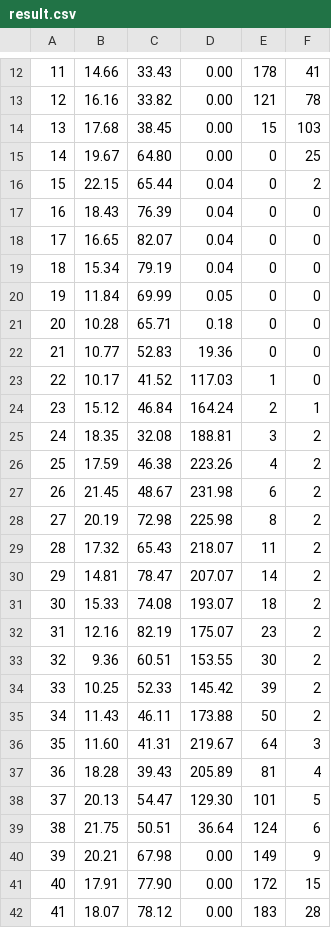
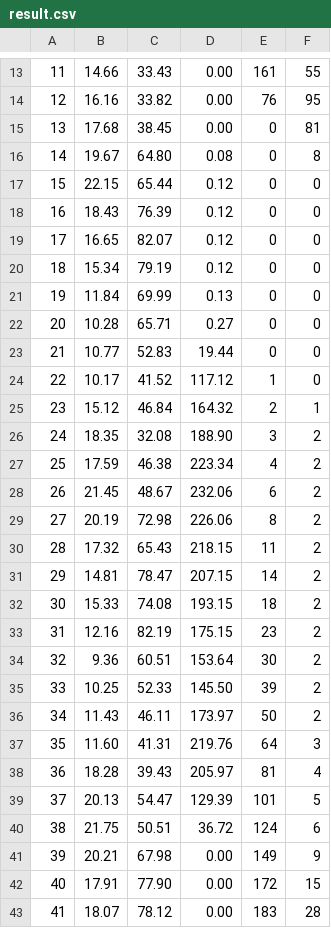
Before and after one commit to rachelx000/CS575ProjectArchive, a CSV file: Project2/result.csv, drawn as a sheet; only a part is shown, gaps mark what is left out; the diff covers the shown part only.

Commit message:
Update new simulation for Project #2

```diff
--- a/Project2/result.csv
+++ b/Project2/result.csv
@@ -12,29 +13,29 @@
-  11,  14.66,  33.43,   0.00,  178,   41
-  12,  16.16,  33.82,   0.00,  121,   78
-  13,  17.68,  38.45,   0.00,   15,  103
-  14,  19.67,  64.80,   0.00,    0,   25
-  15,  22.15,  65.44,   0.04,    0,    2
-  16,  18.43,  76.39,   0.04,    0,    0
-  17,  16.65,  82.07,   0.04,    0,    0
-  18,  15.34,  79.19,   0.04,    0,    0
-  19,  11.84,  69.99,   0.05,    0,    0
-  20,  10.28,  65.71,   0.18,    0,    0
-  21,  10.77,  52.83,  19.36,    0,    0
-  22,  10.17,  41.52, 117.03,    1,    0
-  23,  15.12,  46.84, 164.24,    2,    1
-  24,  18.35,  32.08, 188.81,    3,    2
-  25,  17.59,  46.38, 223.26,    4,    2
-  26,  21.45,  48.67, 231.98,    6,    2
-  27,  20.19,  72.98, 225.98,    8,    2
-  28,  17.32,  65.43, 218.07,   11,    2
-  29,  14.81,  78.47, 207.07,   14,    2
-  30,  15.33,  74.08, 193.07,   18,    2
-  31,  12.16,  82.19, 175.07,   23,    2
-  32,   9.36,  60.51, 153.55,   30,    2
-  33,  10.25,  52.33, 145.42,   39,    2
-  34,  11.43,  46.11, 173.88,   50,    2
-  35,  11.60,  41.31, 219.67,   64,    3
-  36,  18.28,  39.43, 205.89,   81,    4
-  37,  20.13,  54.47, 129.30,  101,    5
-  38,  21.75,  50.51,  36.64,  124,    6
+  11,  14.66,  33.43,   0.00,  161,   55
+  12,  16.16,  33.82,   0.00,   76,   95
+  13,  17.68,  38.45,   0.00,    0,   81
+  14,  19.67,  64.80,   0.08,    0,    8
+  15,  22.15,  65.44,   0.12,    0,    0
+  16,  18.43,  76.39,   0.12,    0,    0
+  17,  16.65,  82.07,   0.12,    0,    0
+  18,  15.34,  79.19,   0.12,    0,    0
+  19,  11.84,  69.99,   0.13,    0,    0
+  20,  10.28,  65.71,   0.27,    0,    0
+  21,  10.77,  52.83,  19.44,    0,    0
+  22,  10.17,  41.52, 117.12,    1,    0
+  23,  15.12,  46.84, 164.32,    2,    1
+  24,  18.35,  32.08, 188.90,    3,    2
+  25,  17.59,  46.38, 223.34,    4,    2
+  26,  21.45,  48.67, 232.06,    6,    2
+  27,  20.19,  72.98, 226.06,    8,    2
+  28,  17.32,  65.43, 218.15,   11,    2
+  29,  14.81,  78.47, 207.15,   14,    2
+  30,  15.33,  74.08, 193.15,   18,    2
+  31,  12.16,  82.19, 175.15,   23,    2
+  32,   9.36,  60.51, 153.64,   30,    2
+  33,  10.25,  52.33, 145.50,   39,    2
+  34,  11.43,  46.11, 173.97,   50,    2
+  35,  11.60,  41.31, 219.76,   64,    3
+  36,  18.28,  39.43, 205.97,   81,    4
+  37,  20.13,  54.47, 129.39,  101,    5
+  38,  21.75,  50.51,  36.72,  124,    6
   39,  20.21,  67.98,   0.00,  149,    9
```
Also changed, not shown: 1 added row and 17 edited cells elsewhere in this file, Project2/table.csv, 1 other file.
